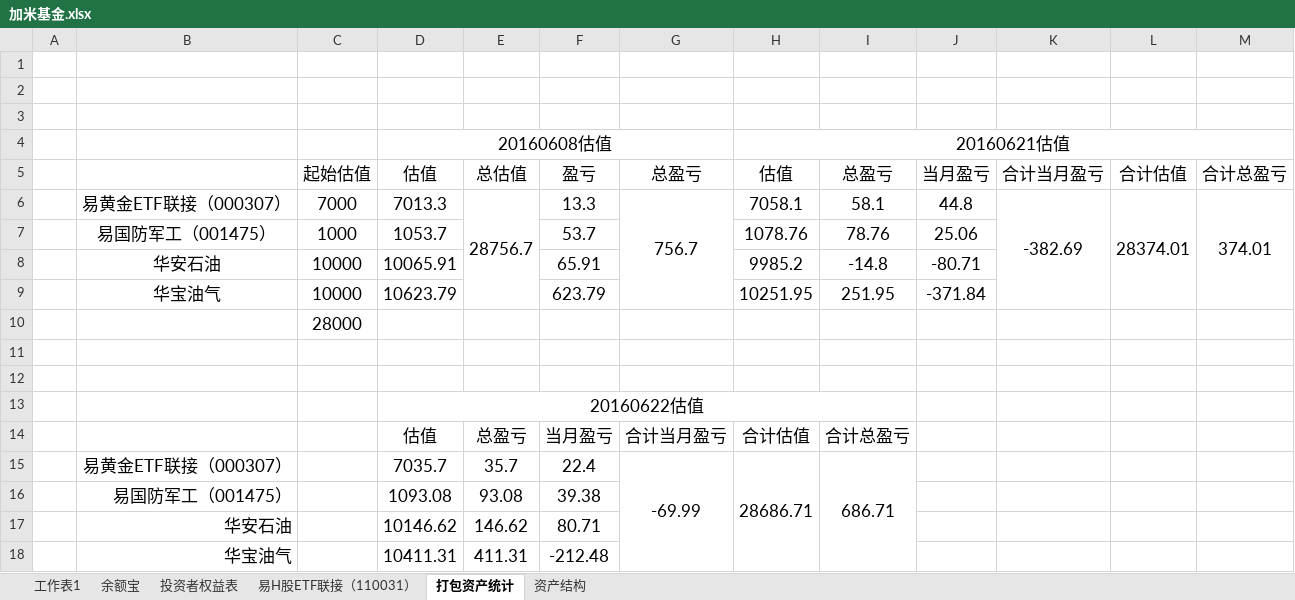
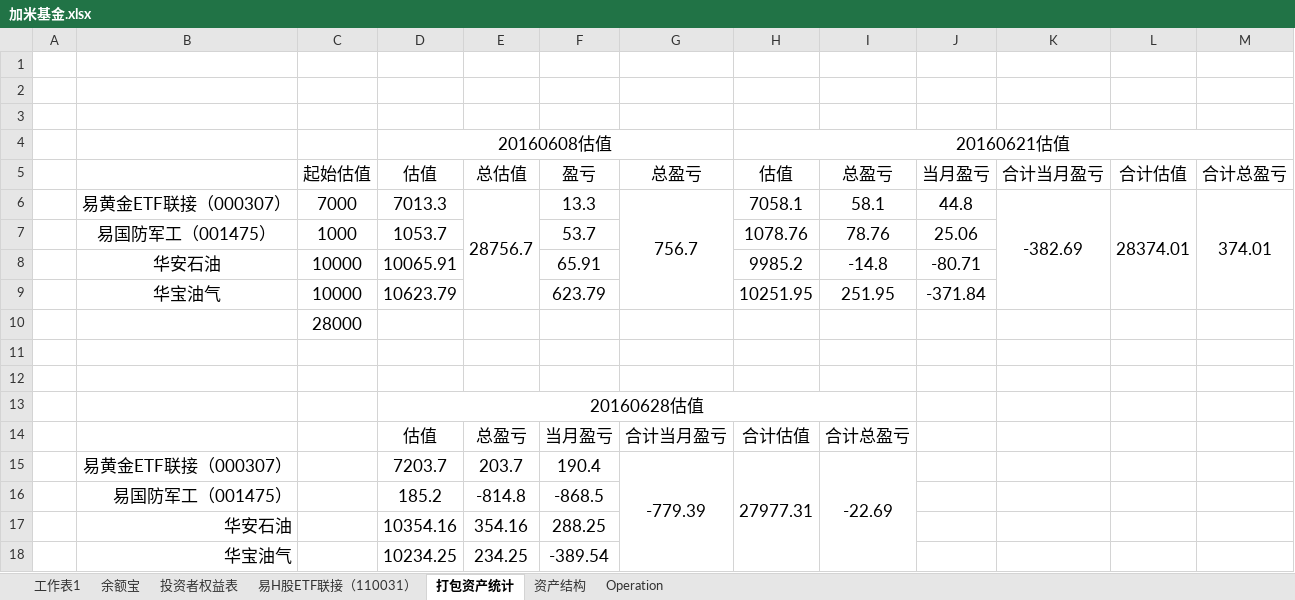
Before and after one commit to randliu/tractionrec, an Excel workbook: 加米基金.xlsx, sheet 打包资产统计, drawn as a sheet; values as stored, in another font and other column widths than the file's, no borders; removed rows and columns are numbered as before the commit, all else as after; the diff names each change by its address in the sheet, - before the commit and + after, or states it on an @@ line.

```diff
--- a/加米基金.xlsx (sheet 打包资产统计)
+++ b/加米基金.xlsx (sheet 打包资产统计)
+sheet tab: Operation
-D13 (估值): 20160622估值
+D13 (估值): 20160628估值
-row 15:  | 易黄金ETF联接（000307） |  | 7035.7 | 35.7 | 22.4 | -69.99 | 28686.71 | 686.71
-row 16:  | 易国防军工（001475） |  | 1093.08 | 93.08 | 39.38
-row 17:  | 华安石油 |  | 10146.62 | 146.62 | 80.71
-row 18:  | 华宝油气 |  | 10411.31 | 411.31 | -212.48
+row 15:  | 易黄金ETF联接（000307） |  | 7203.7 | 203.7 | 190.4 | -779.39 | 27977.31 | -22.69
+row 16:  | 易国防军工（001475） |  | 185.2 | -814.8 | -868.5
+row 17:  | 华安石油 |  | 10354.16 | 354.16 | 288.25
+row 18:  | 华宝油气 |  | 10234.25 | 234.25 | -389.54
```
Also changed, not shown: sheet 投资者权益表, sheet 资产结构, sheet 易H股ETF联接（110031）, sheet 余额宝, 记录.xlsx.
